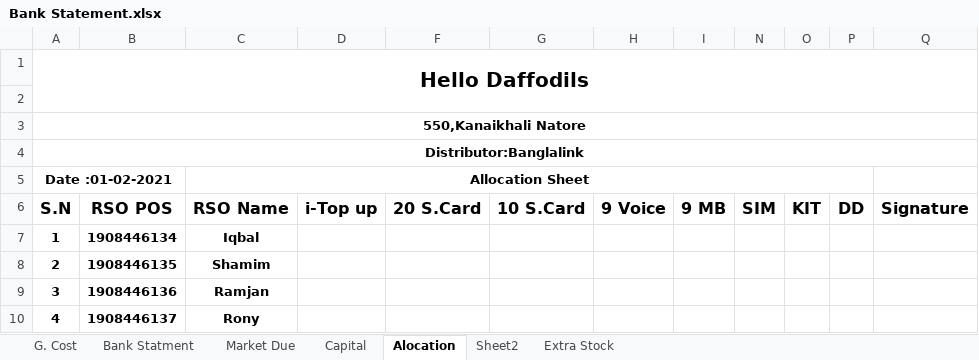
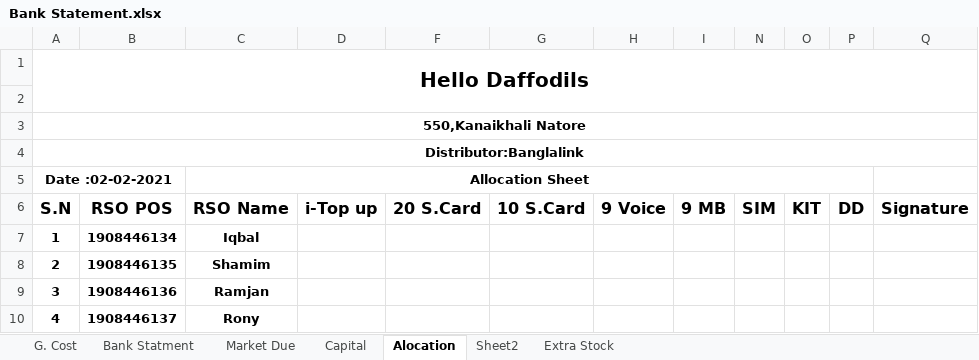
Before and after one commit to aliulkabir/hd, an Excel workbook: Feb'2021/01.02.2021/Bank Statement.xlsx, sheet Alocation, drawn as a sheet; only a part is shown; values as stored, in another font and other column widths than the file's, no borders; the diff names each change by its address in the sheet, - before the commit and + after, or states it on an @@ line.

```diff
--- a/Feb'2021/01.02.2021/Bank Statement.xlsx (sheet Alocation)
+++ b/Feb'2021/01.02.2021/Bank Statement.xlsx (sheet Alocation)
-A5: Date :01-02-2021
+A5: Date :02-02-2021
```
Also changed, not shown: Jan'2021/Daily Sales Details/31.01.2021/Daily Sales Info.xlsx, 9 other files.
